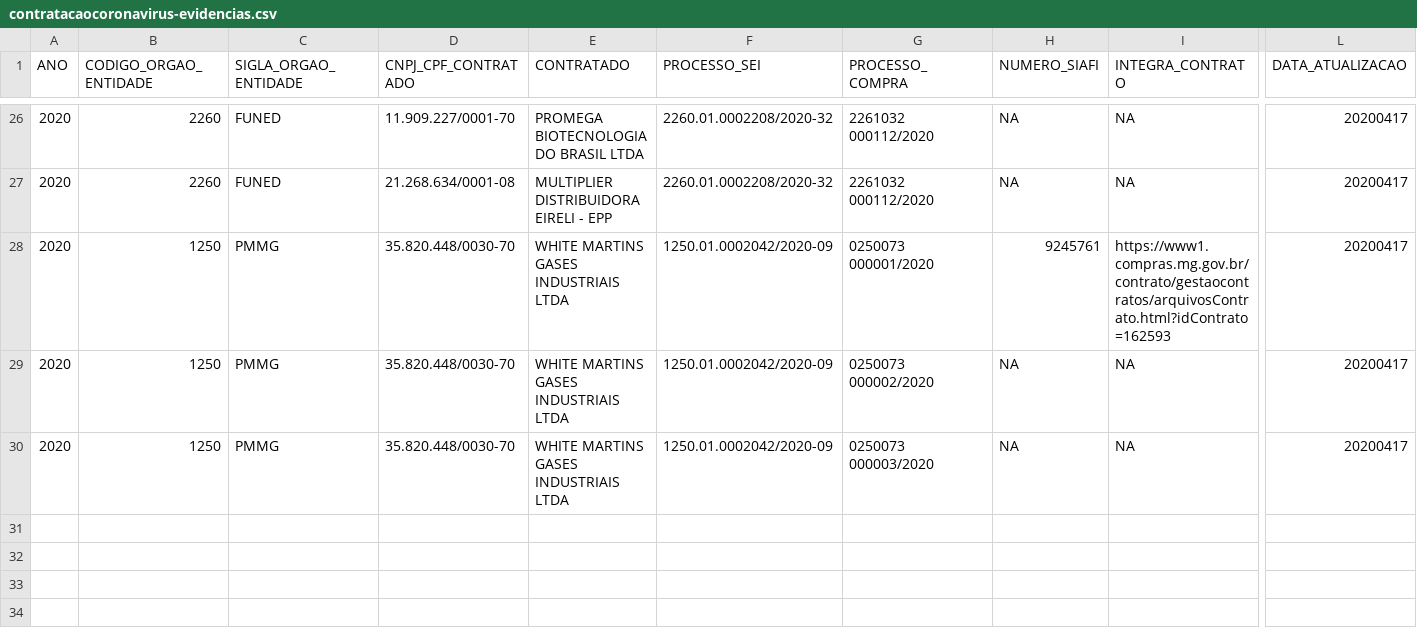
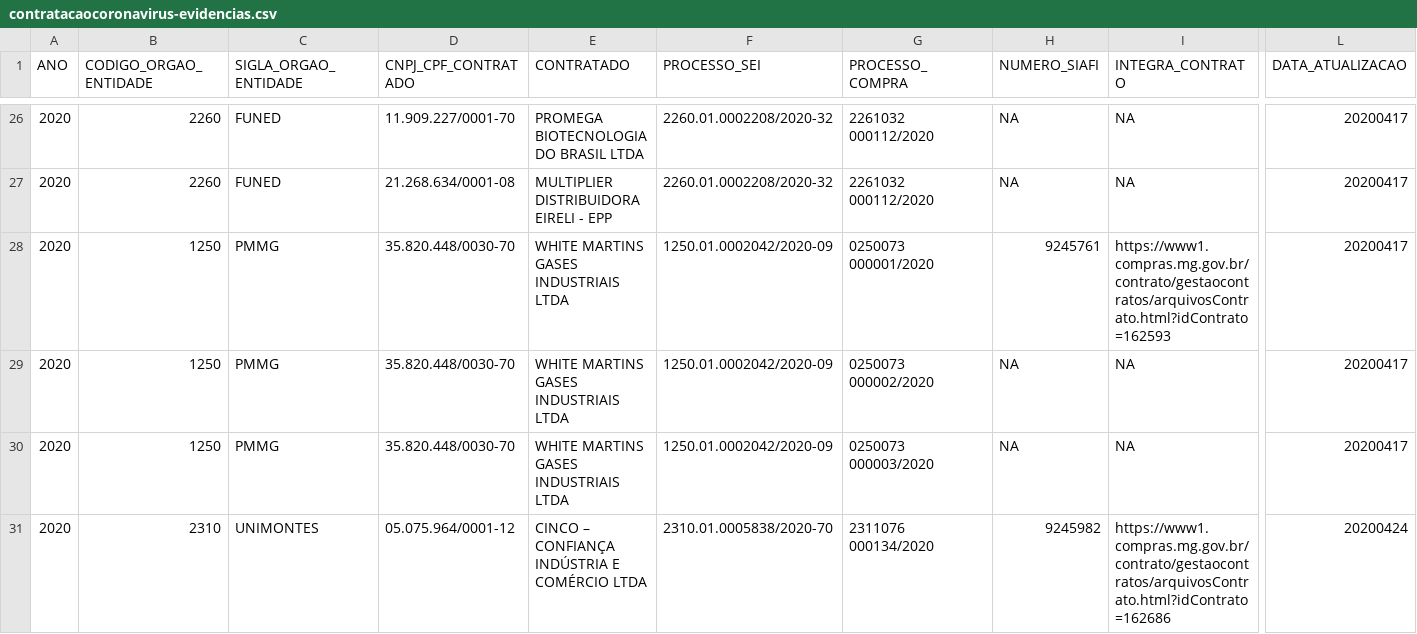
Before and after one commit to transparencia-mg/inventario-de-dados, a CSV file: contratacoes-covid19/contratacaocoronavirus-evidencias.csv, drawn as a sheet; only a part is shown, gaps mark what is left out; rows hold the shown columns only; the diff names each change by its address in the sheet, - before the commit and + after, or states it on an @@ line.

```diff
--- a/contratacoes-covid19/contratacaocoronavirus-evidencias.csv
+++ b/contratacoes-covid19/contratacaocoronavirus-evidencias.csv
+row 31: 2020 | 2310 | UNIMONTES | 05.075.964/0001-12 | CINCO – CONFIANÇA INDÚSTRIA E COMÉRCIO LTDA | 2310.01.0005838/2020-70 | 2311076 000134/2020 | 9245982 | https://www1.compras.mg.gov.br/contrato/gestaocontratos/arquivosContrato.html?idContrato=162686 | 20200424
```
Also changed, not shown: contratacoes-covid19/contratacaocoronavirus.csv.
